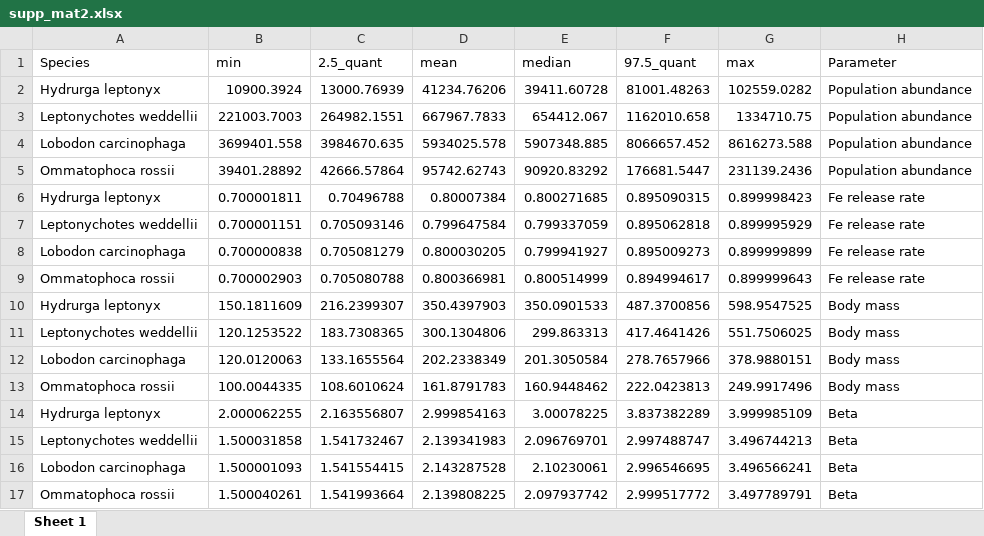
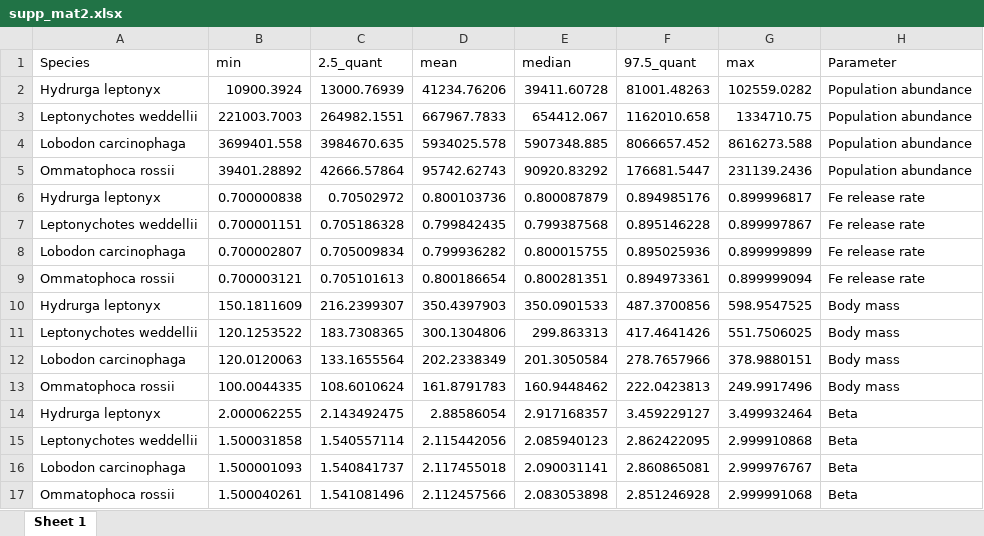
Before and after one commit to Lola-san/FeSthOpinn, an Excel workbook: output/supp_mat2.xlsx, sheet Sheet 1, drawn as a sheet; only a part is shown; values as stored, in another font and other column widths than the file's, no borders; removed rows and columns are numbered as before the commit, all else as after; the diff covers the shown part only; the diff names each change by its address in the sheet, - before the commit and + after, or states it on an @@ line.

```diff
--- a/output/supp_mat2.xlsx (sheet Sheet 1)
+++ b/output/supp_mat2.xlsx (sheet Sheet 1)
-row 6: Hydrurga leptonyx | 0.700001811 | 0.70496788 | 0.80007384 | 0.800271685 | 0.895090315 | 0.899998423 | Fe release rate
+row 6: Hydrurga leptonyx | 0.700000838 | 0.70502972 | 0.800103736 | 0.800087879 | 0.894985176 | 0.899996817 | Fe release rate
-C7 (2.5_quant): 0.705093146
+C7 (2.5_quant): 0.705186328
-D7 (mean): 0.799647584
+D7 (mean): 0.799842435
-E7 (median): 0.799337059
+E7 (median): 0.799387568
-F7 (97.5_quant): 0.895062818
+F7 (97.5_quant): 0.895146228
-G7 (max): 0.899995929
+G7 (max): 0.899997867
-row 8: Lobodon carcinophaga | 0.700000838 | 0.705081279 | 0.800030205 | 0.799941927 | 0.895009273 | 0.899999899 | Fe release rate
-row 9: Ommatophoca rossii | 0.700002903 | 0.705080788 | 0.800366981 | 0.800514999 | 0.894994617 | 0.899999643 | Fe release rate
+row 8: Lobodon carcinophaga | 0.700002807 | 0.705009834 | 0.799936282 | 0.800015755 | 0.895025936 | 0.899999899 | Fe release rate
+row 9: Ommatophoca rossii | 0.700003121 | 0.705101613 | 0.800186654 | 0.800281351 | 0.894973361 | 0.899999094 | Fe release rate
-C14 (2.5_quant): 2.163556807
+C14 (2.5_quant): 2.143492475
-D14 (mean): 2.999854163
+D14 (mean): 2.88586054
-E14 (median): 3.00078225
+E14 (median): 2.917168357
-F14 (97.5_quant): 3.837382289
+F14 (97.5_quant): 3.459229127
-G14 (max): 3.999985109
+G14 (max): 3.499932464
-C15 (2.5_quant): 1.541732467
+C15 (2.5_quant): 1.540557114
-D15 (mean): 2.139341983
+D15 (mean): 2.115442056
-E15 (median): 2.096769701
+E15 (median): 2.085940123
-F15 (97.5_quant): 2.997488747
+F15 (97.5_quant): 2.862422095
-G15 (max): 3.496744213
+G15 (max): 2.999910868
-C16 (2.5_quant): 1.541554415
+C16 (2.5_quant): 1.540841737
-D16 (mean): 2.143287528
+D16 (mean): 2.117455018
-E16 (median): 2.10230061
+E16 (median): 2.090031141
-F16 (97.5_quant): 2.996546695
+F16 (97.5_quant): 2.860865081
-G16 (max): 3.496566241
+G16 (max): 2.999976767
-C17 (2.5_quant): 1.541993664
+C17 (2.5_quant): 1.541081496
-D17 (mean): 2.139808225
+D17 (mean): 2.112457566
-E17 (median): 2.097937742
+E17 (median): 2.083053898
-F17 (97.5_quant): 2.999517772
+F17 (97.5_quant): 2.851246928
-G17 (max): 3.497789791
+G17 (max): 2.999991068
```
Also changed, not shown: 26 added rows, 26 removed rows and 25 edited cells elsewhere in this sheet, output/supp_mat1.xlsx, 6 other files.
